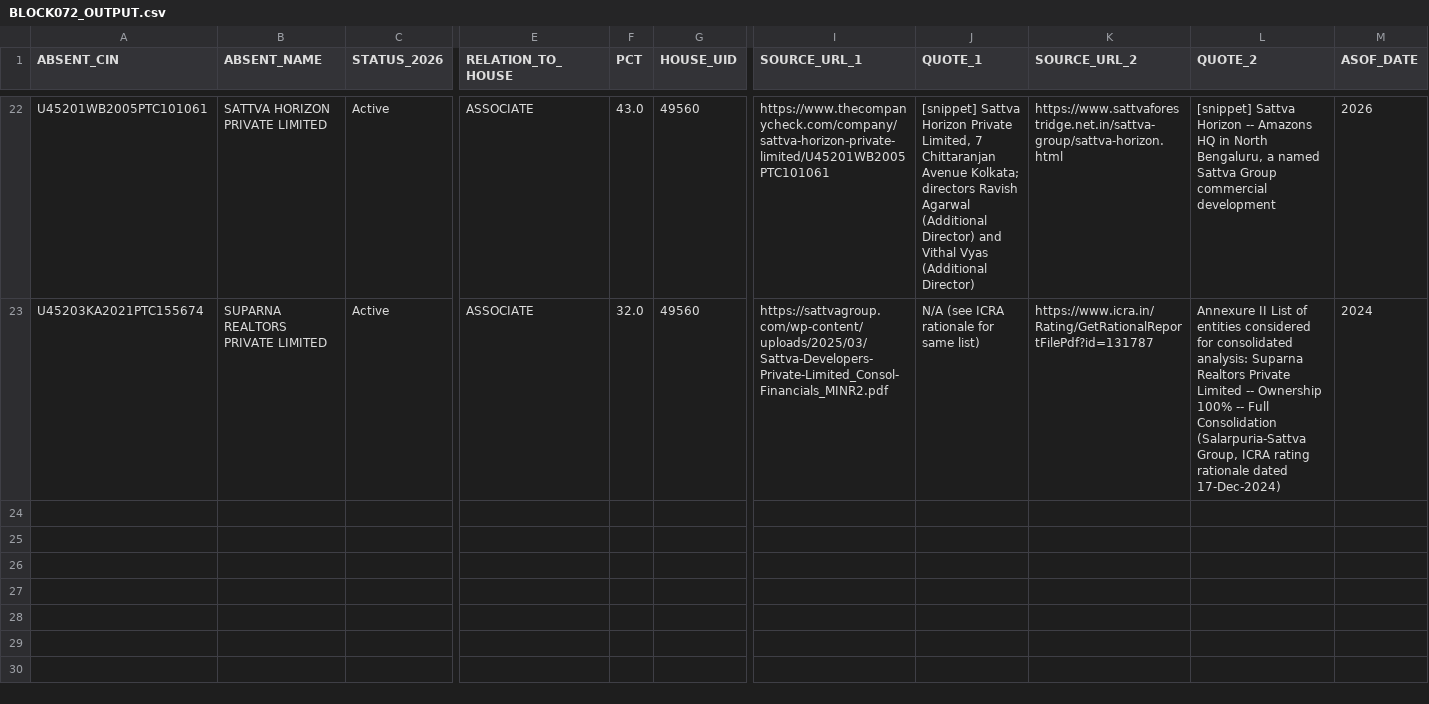
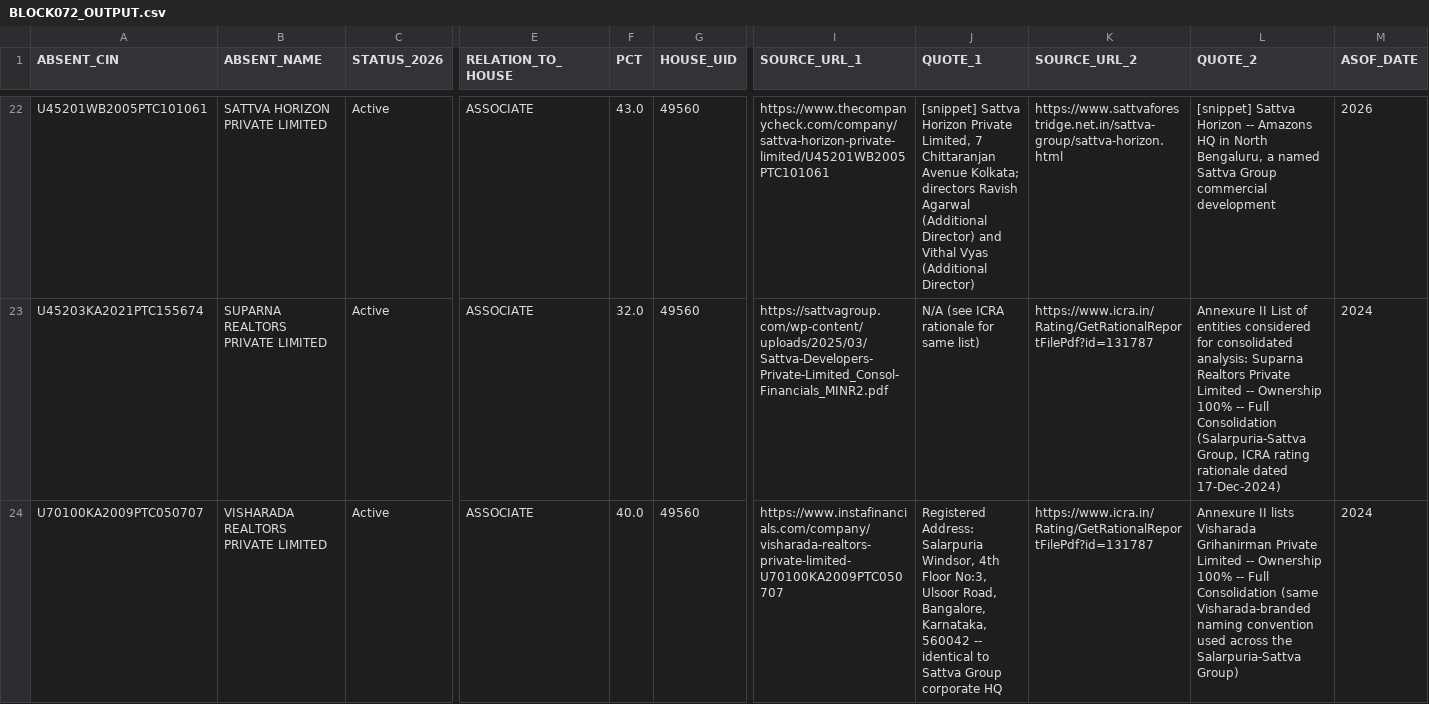
Before and after one commit to pavithra610-cell/claude, a CSV file: A3_ABSENT_LANE/cloud_blocks/BLOCK072_OUTPUT.csv, drawn as a sheet; only a part is shown, gaps mark what is left out; rows hold the shown columns only; the diff covers the shown part only; the diff names each change by its address in the sheet, - before the commit and + after, or states it on an @@ line.

```diff
--- a/A3_ABSENT_LANE/cloud_blocks/BLOCK072_OUTPUT.csv
+++ b/A3_ABSENT_LANE/cloud_blocks/BLOCK072_OUTPUT.csv
+row 24: U70100KA2009PTC050707 | VISHARADA REALTORS PRIVATE LIMITED | Active | ASSOCIATE | 40.0 | 49560 | https://www.instafinancials.com/company/visharada-realtors-private-limited-U70100KA2009PTC050707 | Registered Address: Salarpuria Windsor, 4th Floor No:3, Ulsoor Road, Bangalore, Karnataka, 560042 -- identical to Sattva Group corporate HQ | https://www.icra.in/Rating/GetRationalReportFilePdf?id=131787 | Annexure II lists Visharada Grihanirman Private Limited -- Ownership 100% -- Full Consolidation (same Visharada-branded naming convention used across the Salarpuria-Sattva Group) | 2024
```
Also changed, not shown: 2 added rows elsewhere in this file, A3_ABSENT_LANE/cloud_blocks/BLOCK074_OUTPUT.csv, A3_ABSENT_LANE/cloud_blocks/BLOCK077_OUTPUT.csv, 5 other files.
